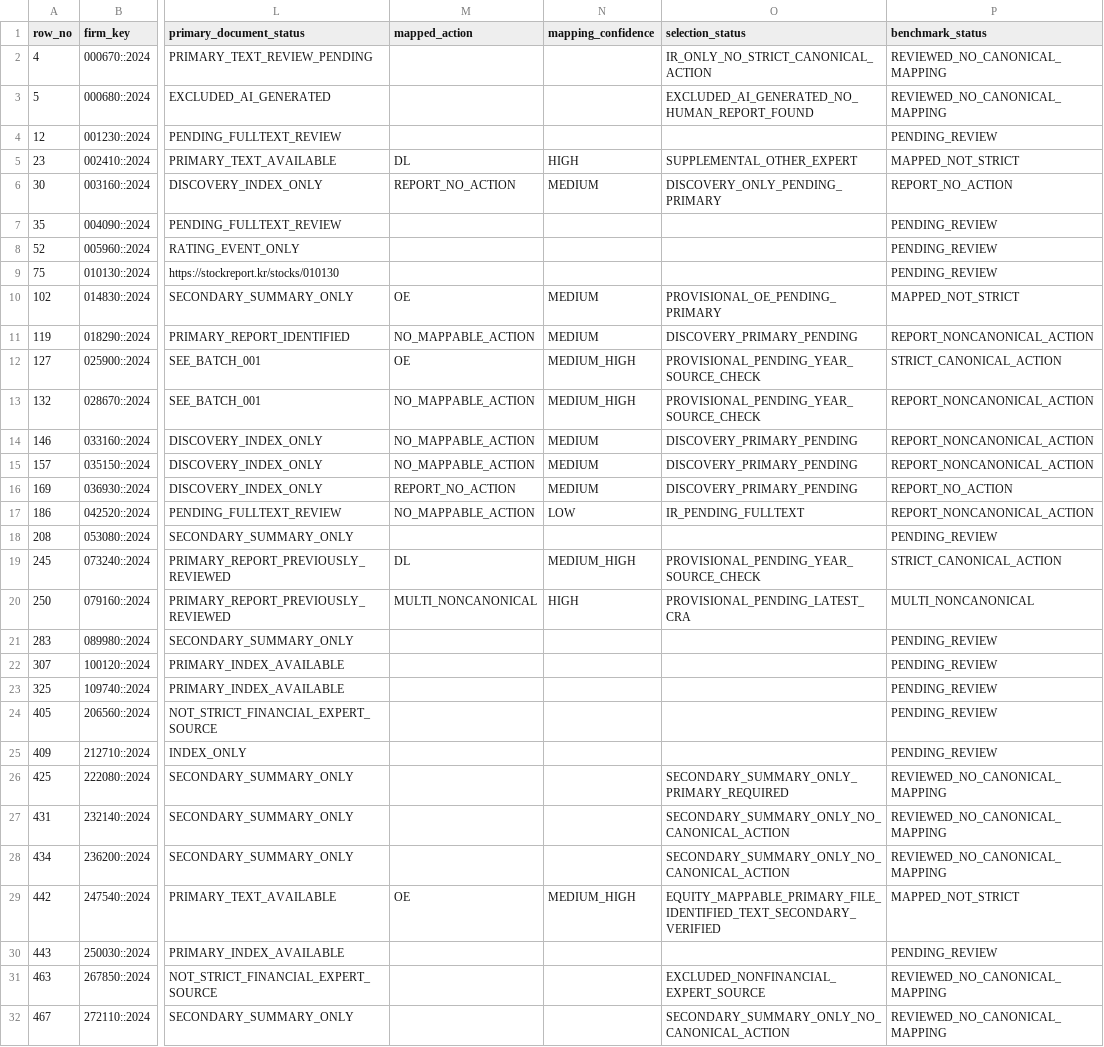
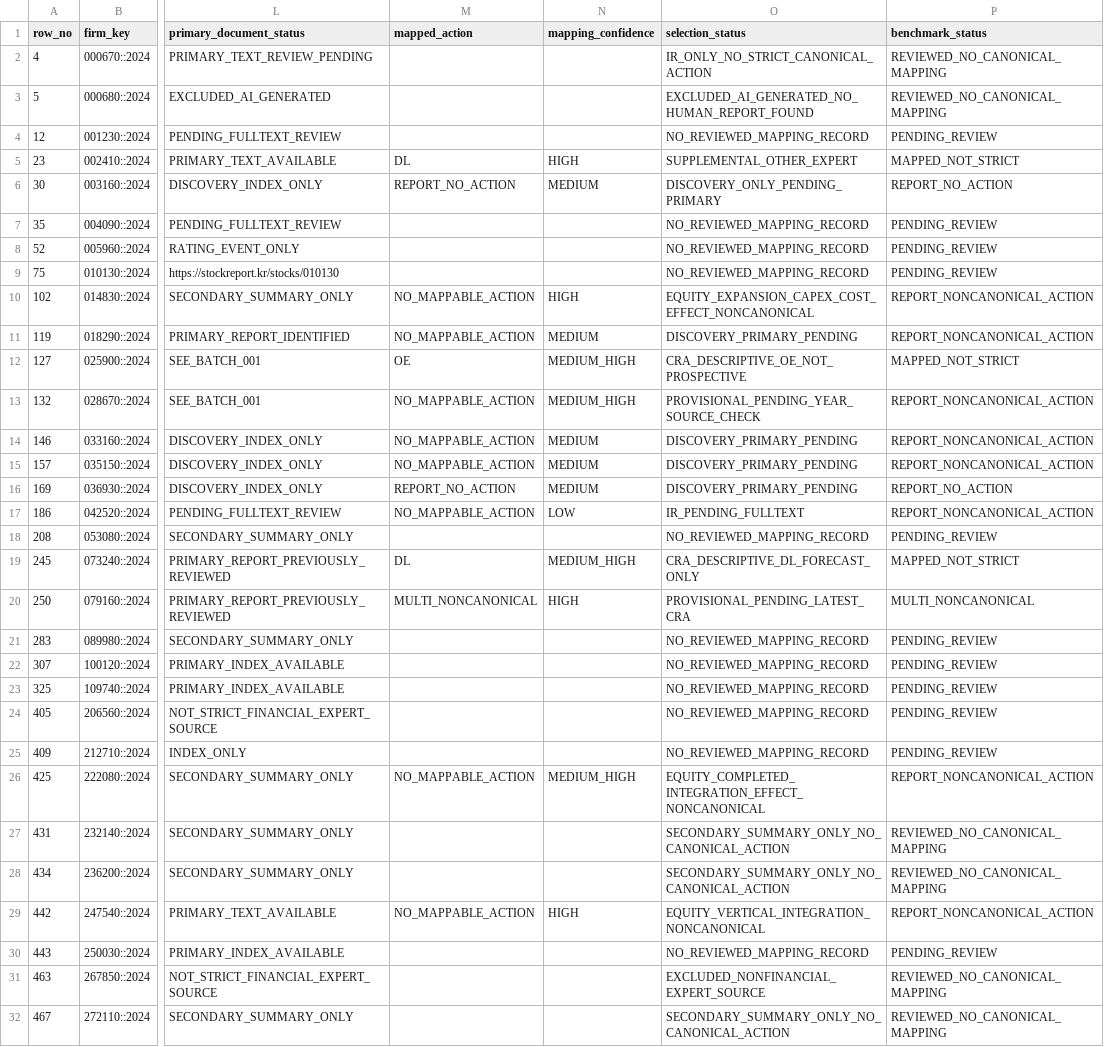
Before and after one commit to CallMeDemian/thesis-human-benchmark-2024, a CSV file: data/followup_queue.csv, drawn as a sheet; only a part is shown, gaps mark what is left out; the diff names each change by its address in the sheet, - before the commit and + after, or states it on an @@ line.

```diff
--- a/data/followup_queue.csv
+++ b/data/followup_queue.csv
-O4 (selection_status): (empty)
+O4 (selection_status): NO_REVIEWED_MAPPING_RECORD
-O7:O9 (selection_status): (empty)
+O7:O9 (selection_status): NO_REVIEWED_MAPPING_RECORD
-M10 (mapped_action): OE
+M10 (mapped_action): NO_MAPPABLE_ACTION
-N10 (mapping_confidence): MEDIUM
+N10 (mapping_confidence): HIGH
-O10 (selection_status): PROVISIONAL_OE_PENDING_PRIMARY
+O10 (selection_status): EQUITY_EXPANSION_CAPEX_COST_EFFECT_NONCANONICAL
-P10 (benchmark_status): MAPPED_NOT_STRICT
+P10 (benchmark_status): REPORT_NONCANONICAL_ACTION
-O12 (selection_status): PROVISIONAL_PENDING_YEAR_SOURCE_CHECK
+O12 (selection_status): CRA_DESCRIPTIVE_OE_NOT_PROSPECTIVE
-P12 (benchmark_status): STRICT_CANONICAL_ACTION
+P12 (benchmark_status): MAPPED_NOT_STRICT
-O18 (selection_status): (empty)
+O18 (selection_status): NO_REVIEWED_MAPPING_RECORD
-O19 (selection_status): PROVISIONAL_PENDING_YEAR_SOURCE_CHECK
+O19 (selection_status): CRA_DESCRIPTIVE_DL_FORECAST_ONLY
-P19 (benchmark_status): STRICT_CANONICAL_ACTION
+P19 (benchmark_status): MAPPED_NOT_STRICT
-O21:O25 (selection_status): (empty)
+O21:O25 (selection_status): NO_REVIEWED_MAPPING_RECORD
-M26 (mapped_action): (empty)
+M26 (mapped_action): NO_MAPPABLE_ACTION
-N26 (mapping_confidence): (empty)
+N26 (mapping_confidence): MEDIUM_HIGH
-O26 (selection_status): SECONDARY_SUMMARY_ONLY_PRIMARY_REQUIRED
+O26 (selection_status): EQUITY_COMPLETED_INTEGRATION_EFFECT_NONCANONICAL
-P26 (benchmark_status): REVIEWED_NO_CANONICAL_MAPPING
+P26 (benchmark_status): REPORT_NONCANONICAL_ACTION
-M29 (mapped_action): OE
+M29 (mapped_action): NO_MAPPABLE_ACTION
-N29 (mapping_confidence): MEDIUM_HIGH
+N29 (mapping_confidence): HIGH
-O29 (selection_status): EQUITY_MAPPABLE_PRIMARY_FILE_IDENTIFIED_TEXT_SECONDARY_VERIFIED
+O29 (selection_status): EQUITY_VERTICAL_INTEGRATION_NONCANONICAL
-P29 (benchmark_status): MAPPED_NOT_STRICT
+P29 (benchmark_status): REPORT_NONCANONICAL_ACTION
-O30 (selection_status): (empty)
+O30 (selection_status): NO_REVIEWED_MAPPING_RECORD
```
Also changed, not shown: data/canonical_mapping_overrides.csv, data/canonical_shard_rows501_575.csv, 8 other files.
